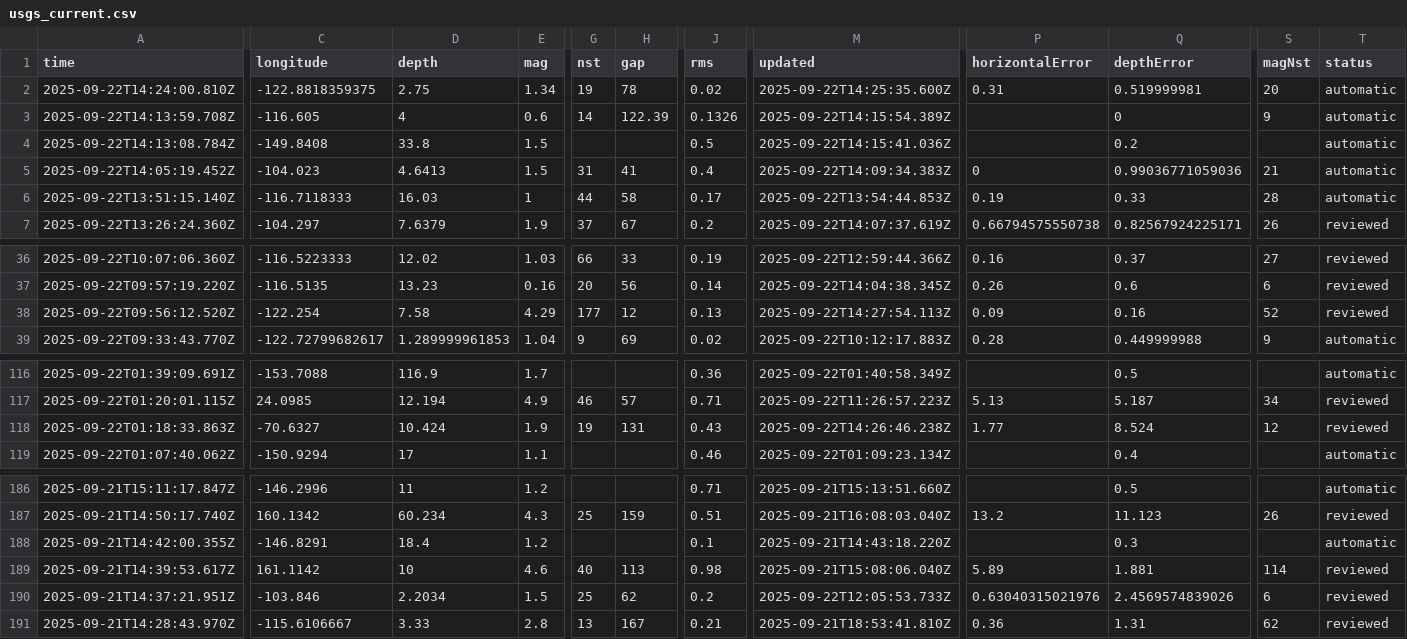
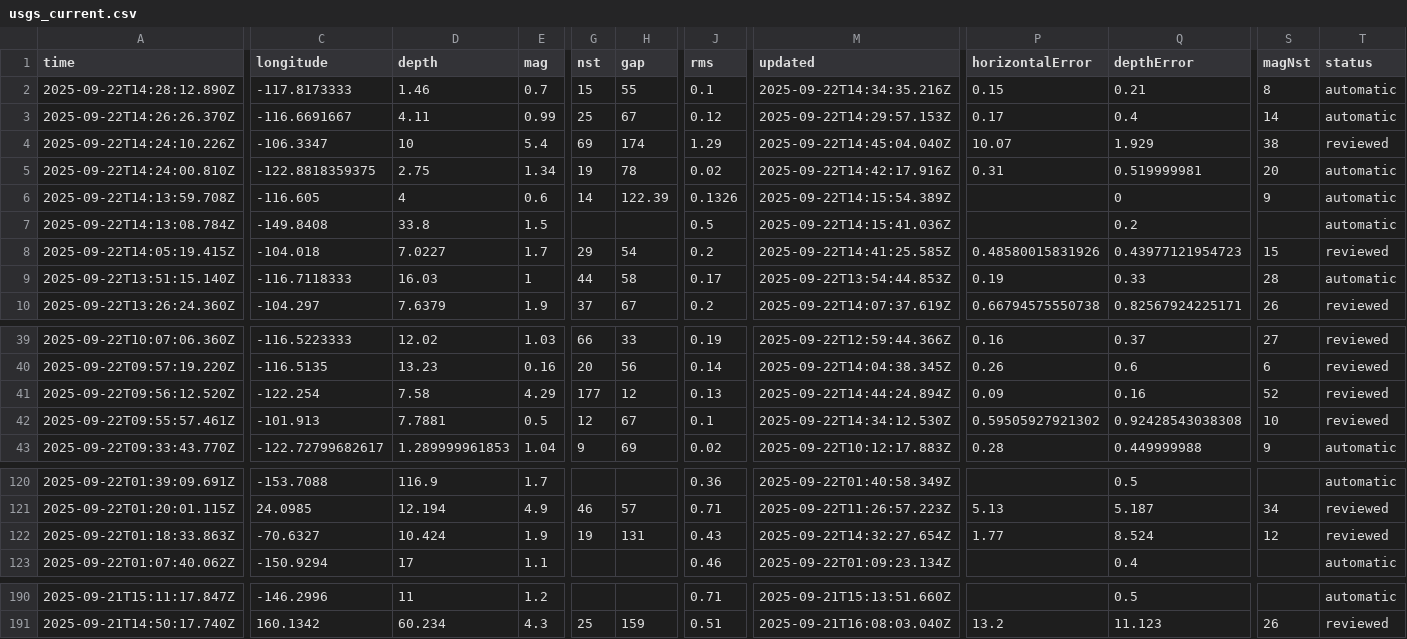
Before and after one commit to Yabsra28/nicar22-github-actions, a CSV file: usgs_current.csv, drawn as a sheet; only a part is shown, gaps mark what is left out; removed rows and columns are numbered as before the commit, all else as after; rows hold the shown columns only; the diff names each change by its address in the sheet, - before the commit and + after, or states it on an @@ line.

```diff
--- a/usgs_current.csv
+++ b/usgs_current.csv
+row 2: 2025-09-22T14:28:12.890Z | -117.8173333 | 1.46 | 0.7 | 15 | 55 | 0.1 | 2025-09-22T14:34:35.216Z | 0.15 | 0.21 | 8 | automatic
+row 3: 2025-09-22T14:26:26.370Z | -116.6691667 | 4.11 | 0.99 | 25 | 67 | 0.12 | 2025-09-22T14:29:57.153Z | 0.17 | 0.4 | 14 | automatic
+row 4: 2025-09-22T14:24:10.226Z | -106.3347 | 10 | 5.4 | 69 | 174 | 1.29 | 2025-09-22T14:45:04.040Z | 10.07 | 1.929 | 38 | reviewed
-M5 (updated): 2025-09-22T14:25:35.600Z
+M5 (updated): 2025-09-22T14:42:17.916Z
-A8 (time): 2025-09-22T14:05:19.452Z
+A8 (time): 2025-09-22T14:05:19.415Z
-C8 (longitude): -104.023
+C8 (longitude): -104.018
-D8 (depth): 4.6413
+D8 (depth): 7.0227
-E8 (mag): 1.5
+E8 (mag): 1.7
-G8 (nst): 31
+G8 (nst): 29
-H8 (gap): 41
+H8 (gap): 54
-J8 (rms): 0.4
+J8 (rms): 0.2
-M8 (updated): 2025-09-22T14:09:34.383Z
+M8 (updated): 2025-09-22T14:41:25.585Z
-P8 (horizontalError): 0
+P8 (horizontalError): 0.48580015831926
-Q8 (depthError): 0.99036771059036
+Q8 (depthError): 0.43977121954723
-S8 (magNst): 21
+S8 (magNst): 15
-T8 (status): automatic
+T8 (status): reviewed
-M41 (updated): 2025-09-22T14:27:54.113Z
+M41 (updated): 2025-09-22T14:44:24.894Z
+row 42: 2025-09-22T09:55:57.461Z | -101.913 | 7.7881 | 0.5 | 12 | 67 | 0.1 | 2025-09-22T14:34:12.530Z | 0.59505927921302 | 0.92428543038308 | 10 | reviewed
-M122 (updated): 2025-09-22T14:26:46.238Z
+M122 (updated): 2025-09-22T14:32:27.654Z
-row 188: 2025-09-21T14:42:00.355Z | -146.8291 | 18.4 | 1.2 |  |  | 0.1 | 2025-09-21T14:43:18.220Z |  | 0.3 |  | automatic
-row 189: 2025-09-21T14:39:53.617Z | 161.1142 | 10 | 4.6 | 40 | 113 | 0.98 | 2025-09-21T15:08:06.040Z | 5.89 | 1.881 | 114 | reviewed
-row 190: 2025-09-21T14:37:21.951Z | -103.846 | 2.2034 | 1.5 | 25 | 62 | 0.2 | 2025-09-22T12:05:53.733Z | 0.63040315021976 | 2.4569574839026 | 6 | reviewed
-row 191: 2025-09-21T14:28:43.970Z | -115.6106667 | 3.33 | 2.8 | 13 | 167 | 0.21 | 2025-09-21T18:53:41.810Z | 0.36 | 1.31 | 62 | reviewed
```
Also changed, not shown: 1 other file.
